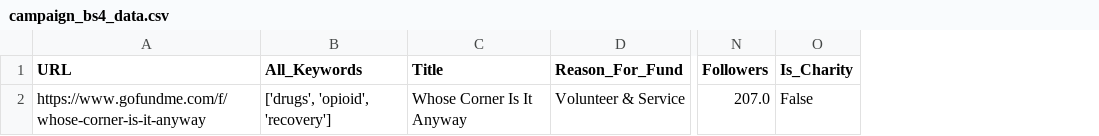
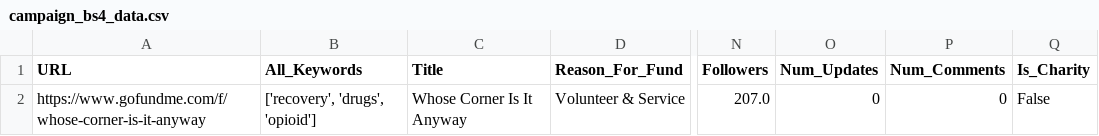
Before and after one commit to della222/BU-Sociology-Opioid-Crisis, a CSV file: data/campaign_bs4_data.csv, drawn as a sheet; only a part is shown, gaps mark what is left out; the diff names each change by its address in the sheet, - before the commit and + after, or states it on an @@ line.

Commit message:
pre-set info list instead of append

```diff
--- a/data/campaign_bs4_data.csv
+++ b/data/campaign_bs4_data.csv
+column O (Num_Updates), row 2: 0
+column P (Num_Comments), row 2: 0
-B2 (All_Keywords): ['drugs', 'opioid', 'recovery']
+B2 (All_Keywords): ['recovery', 'drugs', 'opioid']
```
Also changed, not shown: 2 other files.
